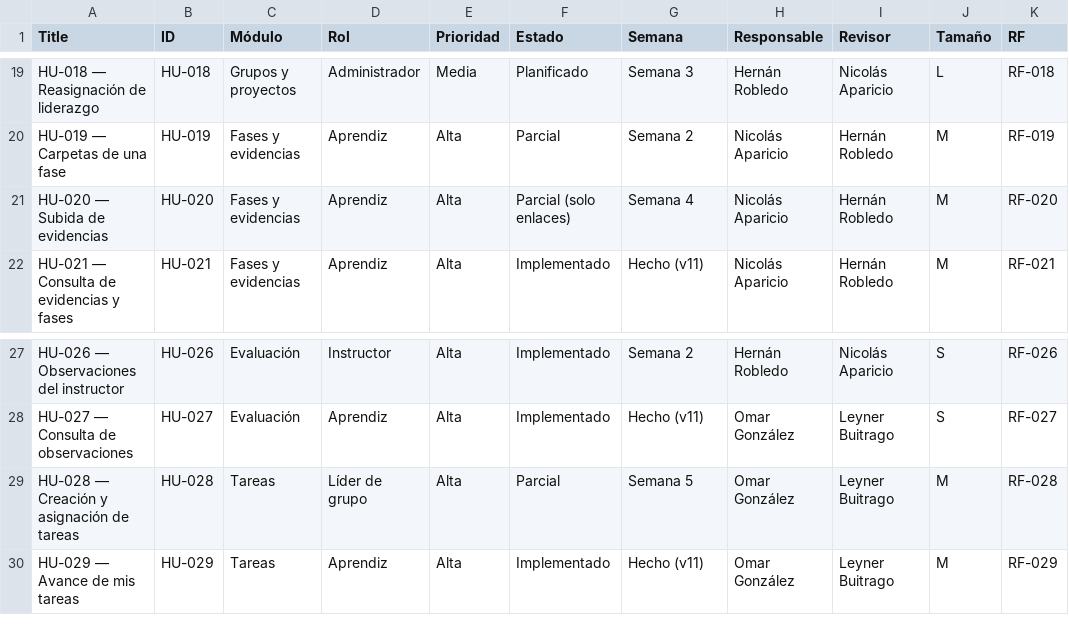
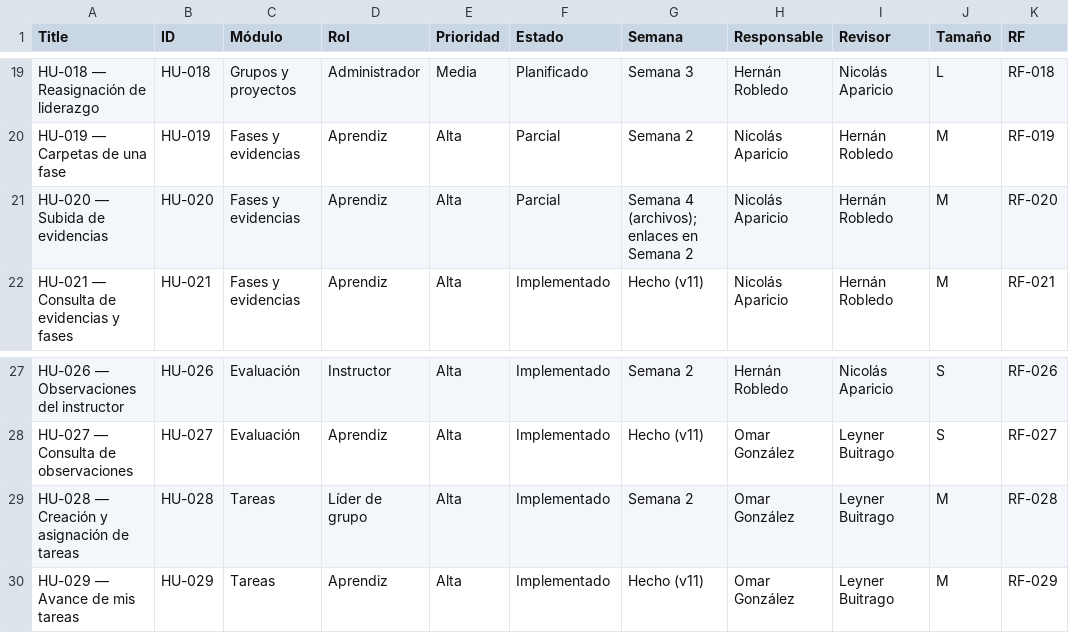
Before and after one commit to player7842/ZENDA, a CSV file: docs/gestion/backlog.csv, drawn as a sheet; only a part is shown, gaps mark what is left out; the diff names each change by its address in the sheet, - before the commit and + after, or states it on an @@ line.

Commit message:
docs: alinear la documentacion con el codigo real de Semanas 1-2
- README, CHANGELOG y cierre de Semanas 1-2: PostgreSQL 16, 14 tablas,
  55 endpoints, 16/16 pruebas, Docker verificado y estado del despliegue.
- Referencia tecnica reescrita: esquema real (tablas, columnas, indices,
  funciones y migracion) y contrato de los 53 endpoints de negocio.
- MER/MR, diagramas y conceptos ajustados al esquema actual; lo de
  Semanas 3-6 queda marcado como objetivo y no como existente.
- Instalacion, variables de entorno, despliegue y pruebas actualizados;
  se eliminan las referencias a v12, zenda_test, CORS_ORIGIN y tablas
  que nunca existieron.
- Backlog y matriz de trazabilidad en 24 implementadas, 10 parciales y
  8 planificadas; enlaces internos con las carpetas reales.

```diff
--- a/docs/gestion/backlog.csv
+++ b/docs/gestion/backlog.csv
-F21 (Estado): Parcial (solo enlaces)
+F21 (Estado): Parcial
-G21 (Semana): Semana 4
+G21 (Semana): Semana 4 (archivos); enlaces en Semana 2
-F29 (Estado): Parcial
+F29 (Estado): Implementado
-G29 (Semana): Semana 5
+G29 (Semana): Semana 2
```
Also changed, not shown: 58 other files.
